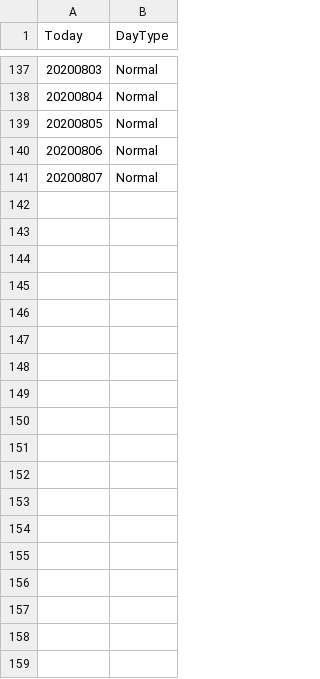
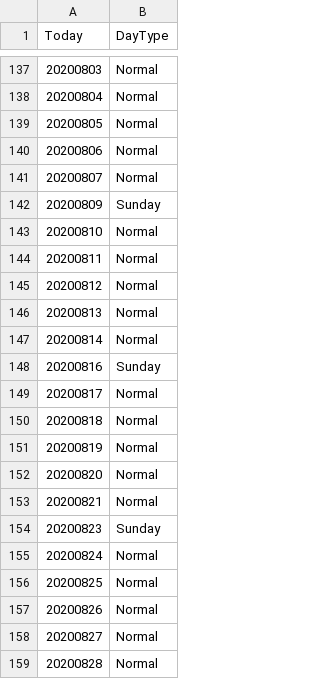
Before and after one commit to rkkreisel/ModelTrader, a CSV file: data/tradingday.csv, drawn as a sheet; only a part is shown, gaps mark what is left out.

```diff
--- a/data/tradingday.csv
+++ b/data/tradingday.csv
@@ -141 +141,19 @@ Today,DayType
 20200807,Normal
+20200809,Sunday
+20200810,Normal
+20200811,Normal
+20200812,Normal
+20200813,Normal
+20200814,Normal
+20200816,Sunday
+20200817,Normal
+20200818,Normal
+20200819,Normal
+20200820,Normal
+20200821,Normal
+20200823,Sunday
+20200824,Normal
+20200825,Normal
+20200826,Normal
+20200827,Normal
+20200828,Normal
```
Also changed, not shown: 6 other files.
